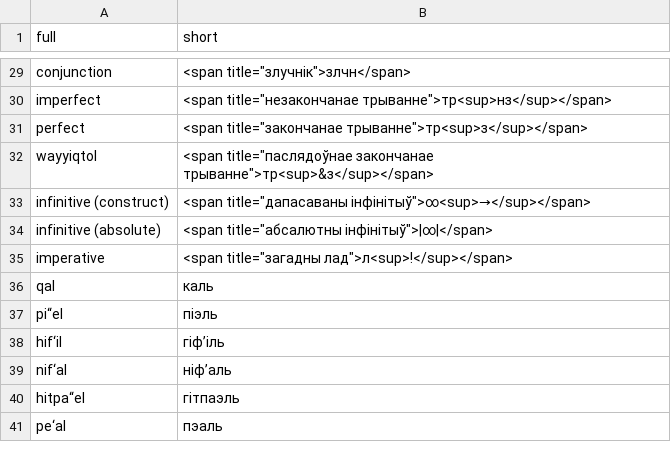
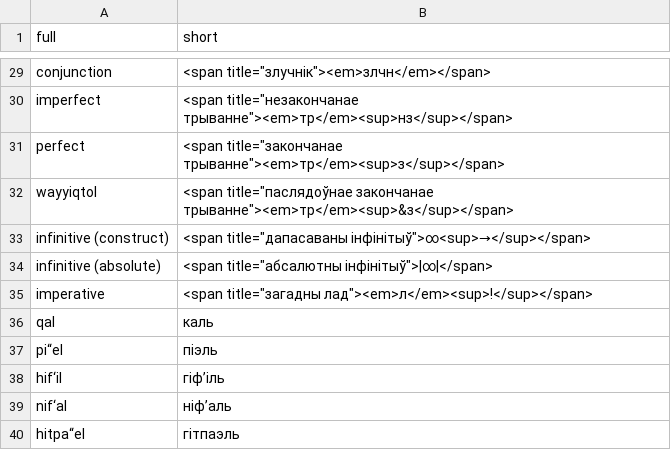
Before and after one commit to oarcscience/gloss.ibc.oarc.science, a CSV file: translatoraid/sources/morpholex.csv, drawn as a sheet; only a part is shown, gaps mark what is left out; the shorter side is filled out with more unchanged rows; the diff covers the shown part only; the diff names each change by its address in the sheet, - before the commit and + after, or states it on an @@ line.

```diff
--- a/translatoraid/sources/morpholex.csv
+++ b/translatoraid/sources/morpholex.csv
-B29 (short): <span title="злучнік">злчн</span>
+B29 (short): <span title="злучнік"><em>злчн</em></span>
-B30 (short): <span title="незакончанае трыванне">тр<sup>нз</sup></span>
+B30 (short): <span title="незакончанае трыванне"><em>тр</em><sup>нз</sup></span>
-B31 (short): <span title="закончанае трыванне">тр<sup>з</sup></span>
+B31 (short): <span title="закончанае трыванне"><em>тр</em><sup>з</sup></span>
-B32 (short): …title="паслядоўнае закончанае трыванне">тр<sup>&з</sup></span>
+B32 (short): …title="паслядоўнае закончанае трыванне"><em>тр</em><sup>&з</sup></span>
-B35 (short): <span title="загадны лад">л<sup>!</sup></span>
+B35 (short): <span title="загадны лад"><em>л</em><sup>!</sup></span>
```
Also changed, not shown: 23 edited cells elsewhere in this file, 40 other files.
